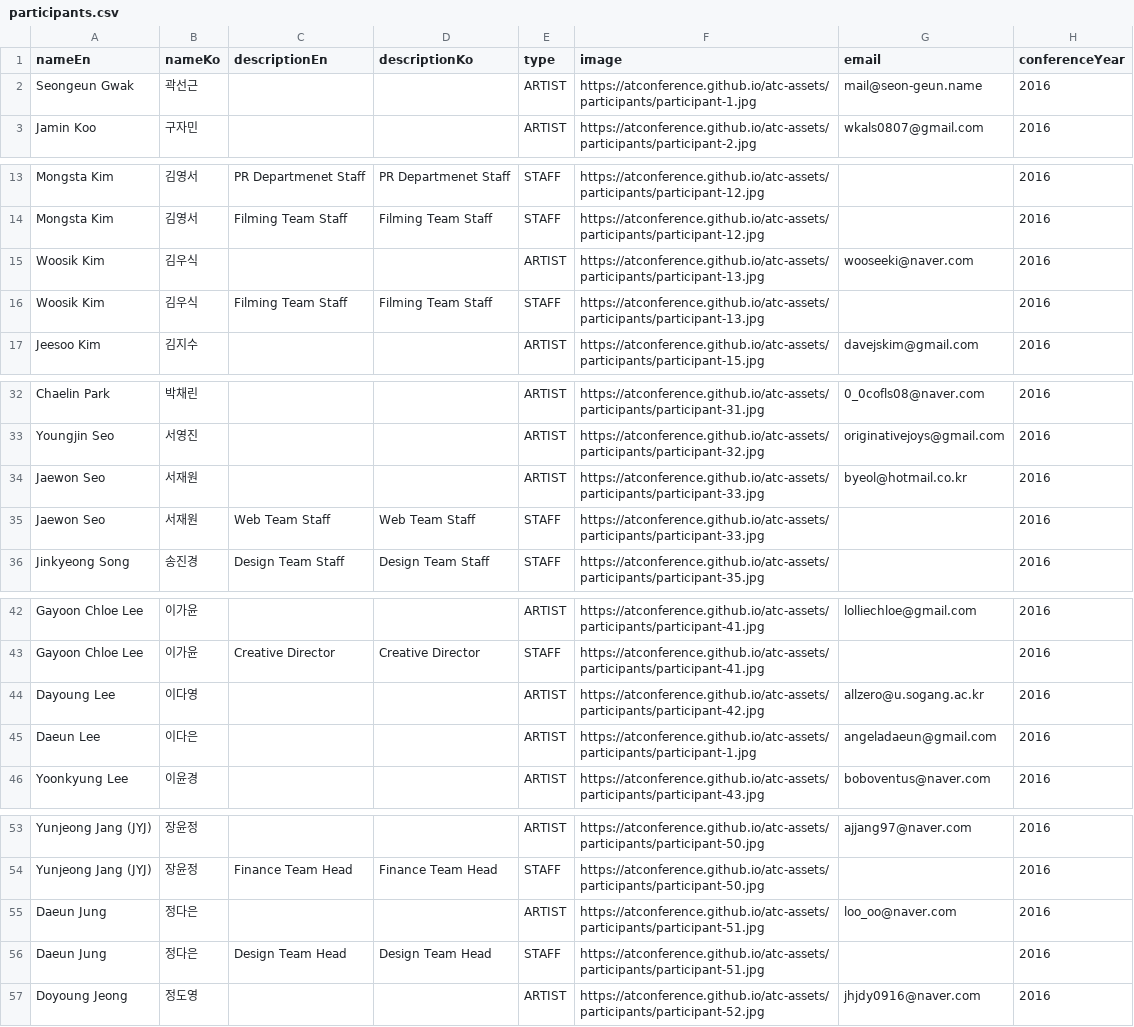
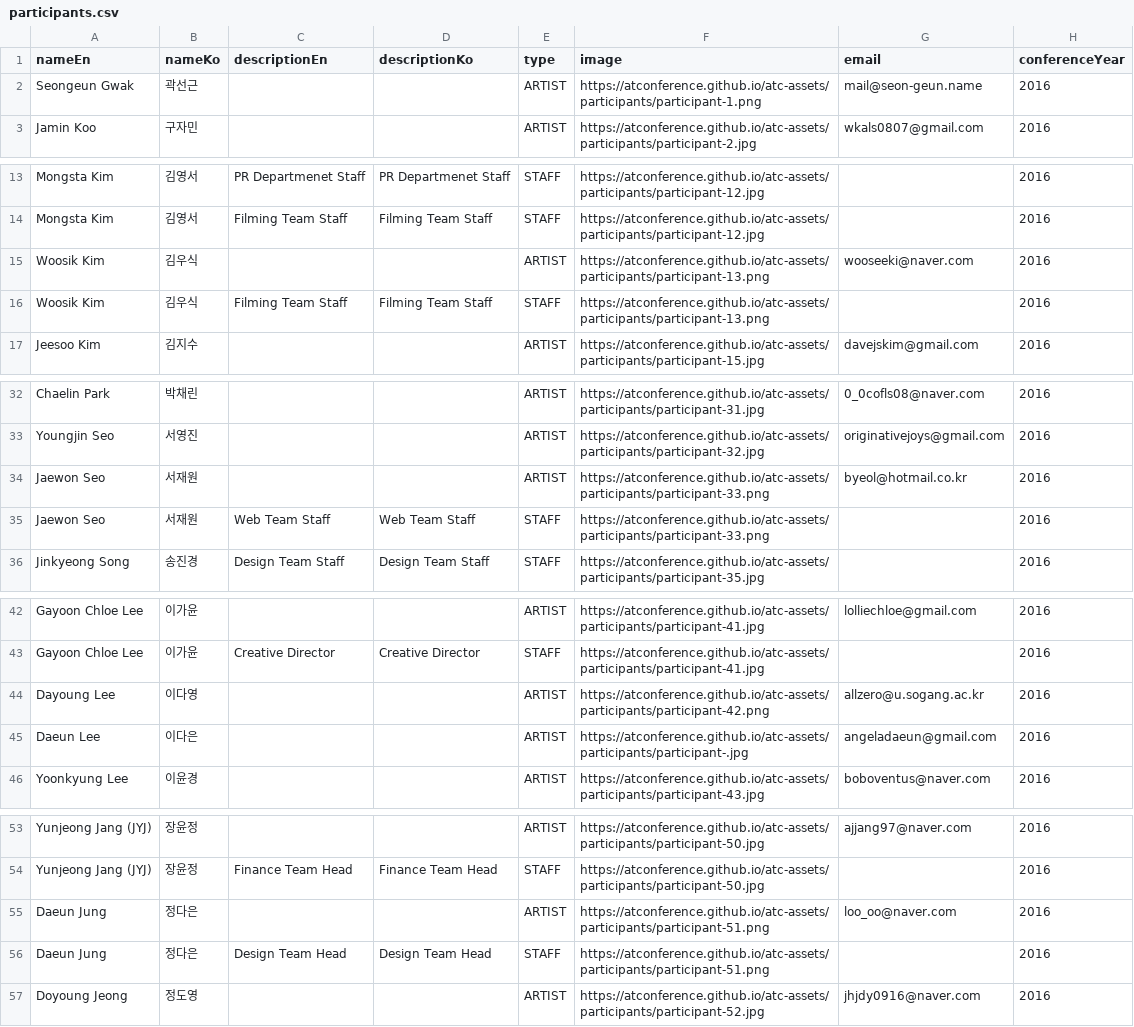
Before and after one commit to ATConference/atc-data, a CSV file: participants.csv, drawn as a sheet; only a part is shown, gaps mark what is left out; the diff covers the shown part only.

Commit message:
Update Participants

```diff
--- a/participants.csv
+++ b/participants.csv
@@ -1,3 +1,3 @@
 nameEn,nameKo,descriptionEn,descriptionKo,type,image,email,conferenceYear
-Seongeun Gwak,곽선근,,,ARTIST,https://atconference.github.io/atc-assets/participants/participant-1.jpg,mail@seon-geun.name,2016
+Seongeun Gwak,곽선근,,,ARTIST,https://atconference.github.io/atc-assets/participants/participant-1.png,mail@seon-geun.name,2016
 Jamin Koo,구자민,,,ARTIST,https://atconference.github.io/atc-assets/participants/participant-2.jpg,wkals0807@gmail.com,2016
@@ -14,4 +14,4 @@ Mongsta Kim,김영서,PR Departmenet Staff,PR Departmenet Staff,STAFF,https://at
 Mongsta Kim,김영서,Filming Team Staff,Filming Team Staff,STAFF,https://atconference.github.io/atc-assets/participants/participant-12.jpg,,2016
-Woosik Kim,김우식,,,ARTIST,https://atconference.github.io/atc-assets/participants/participant-13.jpg,wooseeki@naver.com,2016
-Woosik Kim,김우식,Filming Team Staff,Filming Team Staff,STAFF,https://atconference.github.io/atc-assets/participants/participant-13.jpg,,2016
+Woosik Kim,김우식,,,ARTIST,https://atconference.github.io/atc-assets/participants/participant-13.png,wooseeki@naver.com,2016
+Woosik Kim,김우식,Filming Team Staff,Filming Team Staff,STAFF,https://atconference.github.io/atc-assets/participants/participant-13.png,,2016
 Jeesoo Kim,김지수,,,ARTIST,https://atconference.github.io/atc-assets/participants/participant-15.jpg,davejskim@gmail.com,2016
@@ -33,4 +33,4 @@ Chaelin Park,박채린,,,ARTIST,https://atconference.github.io/atc-assets/partic
 Youngjin Seo,서영진,,,ARTIST,https://atconference.github.io/atc-assets/participants/participant-32.jpg,originativejoys@gmail.com,2016
-Jaewon Seo,서재원,,,ARTIST,https://atconference.github.io/atc-assets/participants/participant-33.jpg,byeol@hotmail.co.kr,2016
-Jaewon Seo,서재원,Web Team Staff,Web Team Staff,STAFF,https://atconference.github.io/atc-assets/participants/participant-33.jpg,,2016
+Jaewon Seo,서재원,,,ARTIST,https://atconference.github.io/atc-assets/participants/participant-33.png,byeol@hotmail.co.kr,2016
+Jaewon Seo,서재원,Web Team Staff,Web Team Staff,STAFF,https://atconference.github.io/atc-assets/participants/participant-33.png,,2016
 Jinkyeong Song,송진경,Design Team Staff,Design Team Staff,STAFF,https://atconference.github.io/atc-assets/participants/participant-35.jpg,,2016
@@ -43,4 +43,4 @@ Gayoon Chloe Lee,이가윤,,,ARTIST,https://atconference.github.io/atc-assets/pa
 Gayoon Chloe Lee,이가윤,Creative Director,Creative Director,STAFF,https://atconference.github.io/atc-assets/participants/participant-41.jpg,,2016
-Dayoung Lee,이다영,,,ARTIST,https://atconference.github.io/atc-assets/participants/participant-42.jpg,allzero@u.sogang.ac.kr,2016
-Daeun Lee,이다은,,,ARTIST,https://atconference.github.io/atc-assets/participants/participant-1.jpg,angeladaeun@gmail.com,2016
+Dayoung Lee,이다영,,,ARTIST,https://atconference.github.io/atc-assets/participants/participant-42.png,allzero@u.sogang.ac.kr,2016
+Daeun Lee,이다은,,,ARTIST,https://atconference.github.io/atc-assets/participants/participant-.jpg,angeladaeun@gmail.com,2016
 Yoonkyung Lee,이윤경,,,ARTIST,https://atconference.github.io/atc-assets/participants/participant-43.jpg,boboventus@naver.com,2016
@@ -54,4 +54,4 @@ Yunjeong Jang (JYJ),장윤정,,,ARTIST,https://atconference.github.io/atc-assets
 Yunjeong Jang (JYJ),장윤정,Finance Team Head,Finance Team Head,STAFF,https://atconference.github.io/atc-assets/participants/participant-50.jpg,,2016
-Daeun Jung,정다은,,,ARTIST,https://atconference.github.io/atc-assets/participants/participant-51.jpg,loo_oo@naver.com,2016
-Daeun Jung,정다은,Design Team Head,Design Team Head,STAFF,https://atconference.github.io/atc-assets/participants/participant-51.jpg,,2016
+Daeun Jung,정다은,,,ARTIST,https://atconference.github.io/atc-assets/participants/participant-51.png,loo_oo@naver.com,2016
+Daeun Jung,정다은,Design Team Head,Design Team Head,STAFF,https://atconference.github.io/atc-assets/participants/participant-51.png,,2016
 Doyoung Jeong,정도영,,,ARTIST,https://atconference.github.io/atc-assets/participants/participant-52.jpg,jhjdy0916@naver.com,2016
```
Also changed, not shown: 1 edited cell elsewhere in this file.
